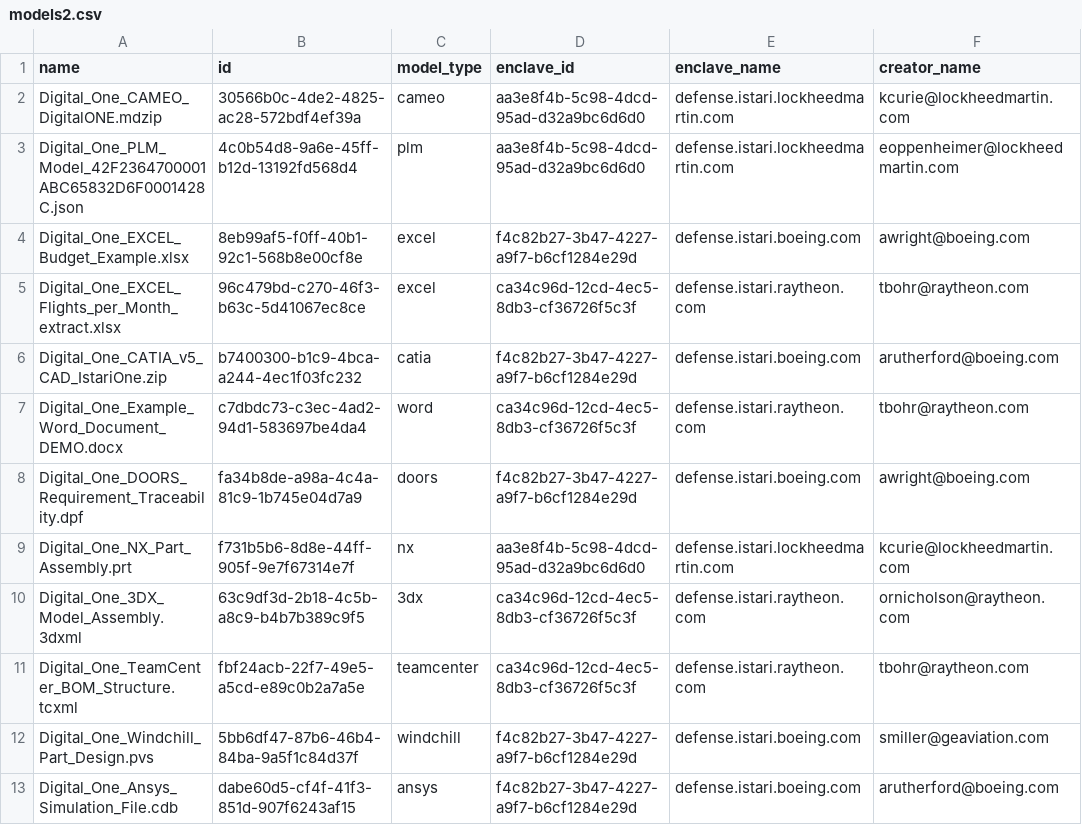
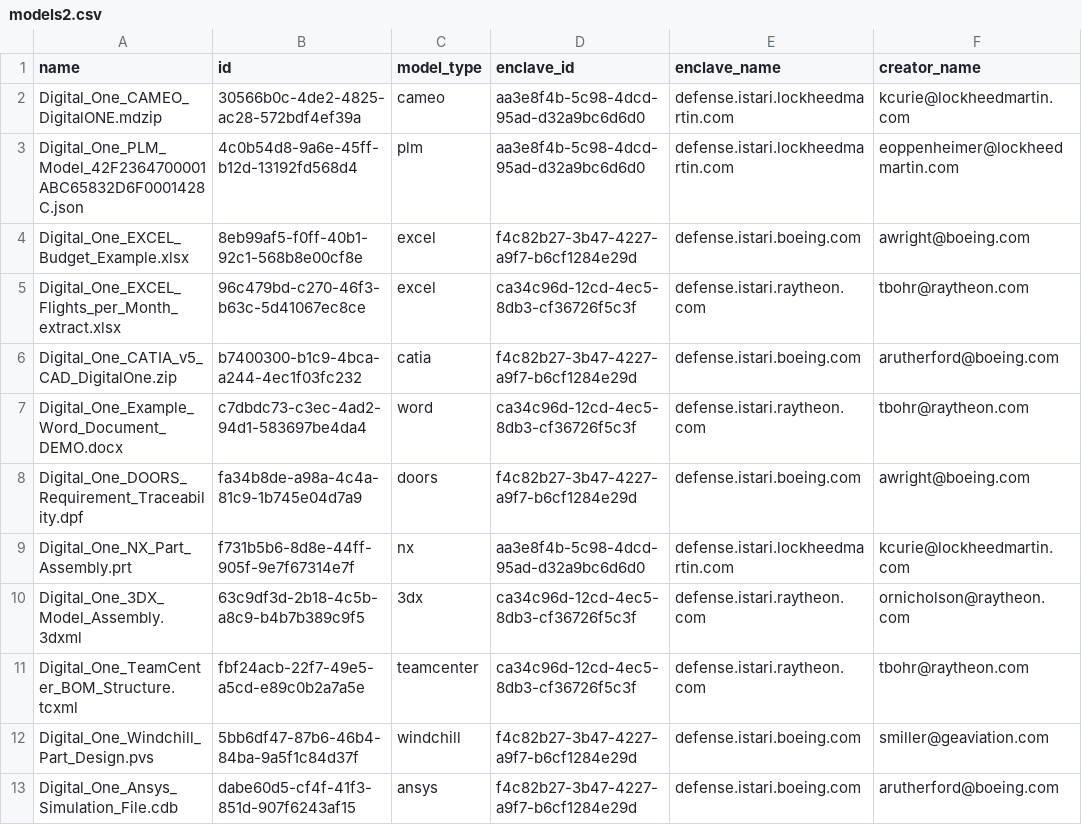
Before and after one commit to cbensonIstari/Hardware_unit_tests, a CSV file: 01_Models/models2.csv, drawn as a sheet; only a part is shown; the diff names each change by its address in the sheet, - before the commit and + after, or states it on an @@ line.

Commit message:
Update models2.csv

```diff
--- a/01_Models/models2.csv
+++ b/01_Models/models2.csv
-A6 (name): Digital_One_CATIA_v5_CAD_IstariOne.zip
+A6 (name): Digital_One_CATIA_v5_CAD_DigitalOne.zip
```
